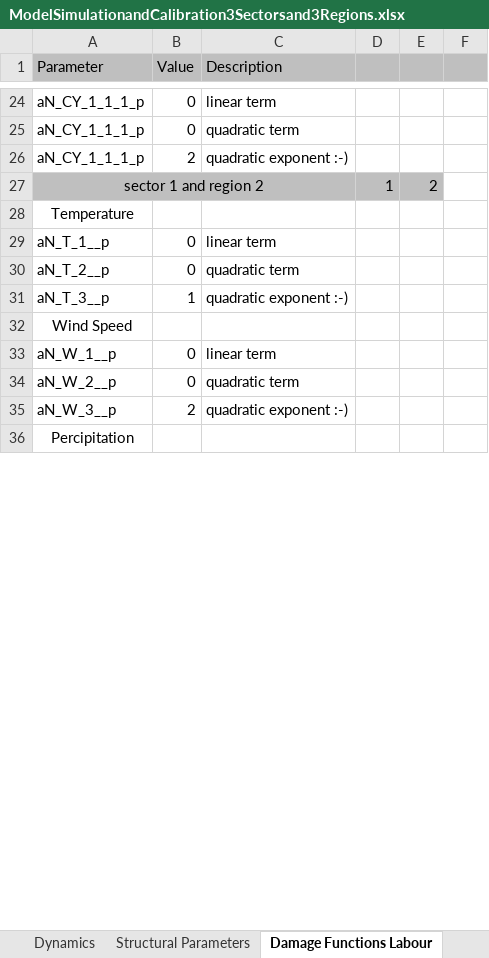
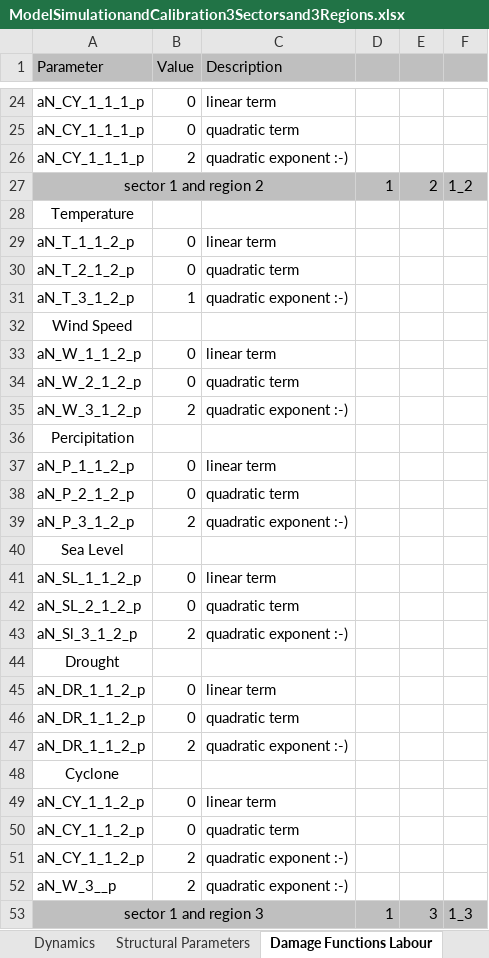
Before and after one commit to schultkr/DGE-CRED, an Excel workbook: DGE_CRED_Model/ExcelFiles/ModelSimulationandCalibration3Sectorsand3Regions.xlsx, sheet Damage Functions Labour, drawn as a sheet; only a part is shown, gaps mark what is left out; the shorter side is filled out with more unchanged rows; values as stored, in another font and other column widths than the file's, no borders; the diff covers the shown part only; the diff names each change by its address in the sheet, - before the commit and + after, or states it on an @@ line.

Commit message:
sync DGE_CRED with private

```diff
--- a/DGE_CRED_Model/ExcelFiles/ModelSimulationandCalibration3Sectorsand3Regions.xlsx (sheet Damage Functions Labour)
+++ b/DGE_CRED_Model/ExcelFiles/ModelSimulationandCalibration3Sectorsand3Regions.xlsx (sheet Damage Functions Labour)
-F27: (empty)
+F27: 1_2
-F27 fill: none
+F27 fill: #BFBFBF
-A29 (Parameter): aN_T_1__p
+A29 (Parameter): aN_T_1_1_2_p
-A30 (Parameter): aN_T_2__p
+A30 (Parameter): aN_T_2_1_2_p
-A31 (Parameter): aN_T_3__p
+A31 (Parameter): aN_T_3_1_2_p
-A33 (Parameter): aN_W_1__p
+A33 (Parameter): aN_W_1_1_2_p
-A34 (Parameter): aN_W_2__p
+A34 (Parameter): aN_W_2_1_2_p
+row 35: aN_W_3_1_2_p | 2 | quadratic exponent :-)
@@ row 213 moved to row 36: Percipitation @@
+row 37: aN_P_1_1_2_p | 0 | linear term
+row 38: aN_P_2_1_2_p | 0 | quadratic term
+row 39: aN_P_3_1_2_p | 2 | quadratic exponent :-)
@@ row 217 moved to row 40: Sea Level @@
+row 41: aN_SL_1_1_2_p | 0 | linear term
+row 42: aN_SL_2_1_2_p | 0 | quadratic term
+row 43: aN_Sl_3_1_2_p | 2 | quadratic exponent :-)
@@ row 221 moved to row 44: Drought @@
+row 45: aN_DR_1_1_2_p | 0 | linear term
+row 46: aN_DR_1_1_2_p | 0 | quadratic term
+row 47: aN_DR_1_1_2_p | 2 | quadratic exponent :-)
@@ row 225 moved to row 48: Cyclone @@
+row 49: aN_CY_1_1_2_p | 0 | linear term
+row 50: aN_CY_1_1_2_p | 0 | quadratic term
+row 51: aN_CY_1_1_2_p | 2 | quadratic exponent :-)
+row 53: sector 1 and region 3 |  |  | 1 | 3 | 1_3
```
Also changed, not shown: 12 added rows, 26 removed rows, 2 moved rows and 121 edited cells elsewhere in this sheet, sheet Temperature, sheet Content, formulas that keep their value, DGE_CRED_Model_Training/ExcelFiles/ModelSimulationandCalibration3Sectorsand3Regions.xlsx, 47 other files.
